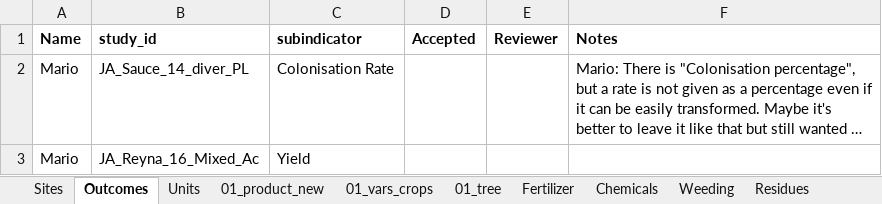
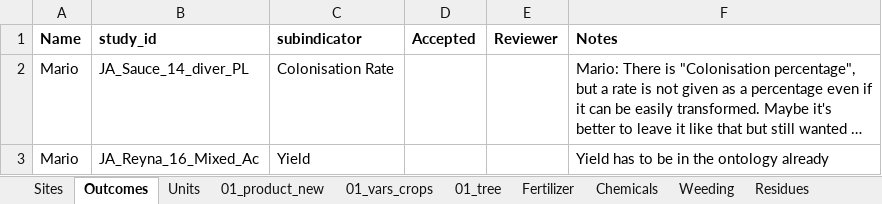
Before and after one commit to andreacsanchezb10/Agroecology_Evidence_Hub, an Excel workbook: 02.FOMD/02.metadata_structure/New term request .xlsx, sheet Outcomes, drawn as a sheet; long unchanged cells end in …; values as stored, in another font and other column widths than the file's, no borders; conditional formats not drawn; the diff names each change by its address in the sheet, - before the commit and + after, or states it on an @@ line.

```diff
--- a/02.FOMD/02.metadata_structure/New term request .xlsx (sheet Outcomes)
+++ b/02.FOMD/02.metadata_structure/New term request .xlsx (sheet Outcomes)
-F3 (Notes): (empty)
+F3 (Notes): Yield has to be in the ontology already
```
Also changed, not shown: sheet Sites, 9 other files.
